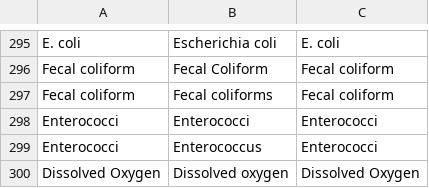
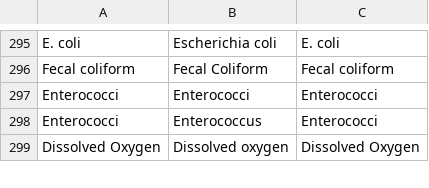
Before and after one commit to lotichydrological/StatusAndTrends, a CSV file: app/data/WQP_Table3040_Names.csv, drawn as a sheet; only a part is shown, gaps mark what is left out; the diff names each change by its address in the sheet, - before the commit and + after, or states it on an @@ line.

```diff
--- a/app/data/WQP_Table3040_Names.csv
+++ b/app/data/WQP_Table3040_Names.csv
-row 297: Fecal coliform | Fecal coliforms | Fecal coliform
```
Also changed, not shown: 3 other files.
